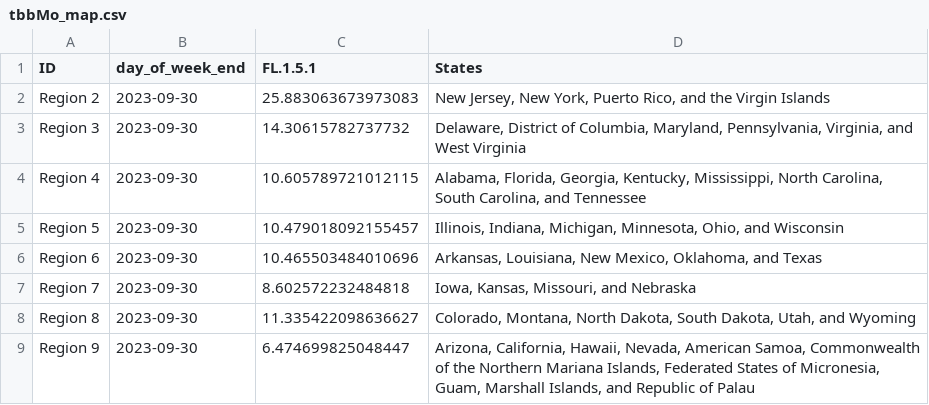
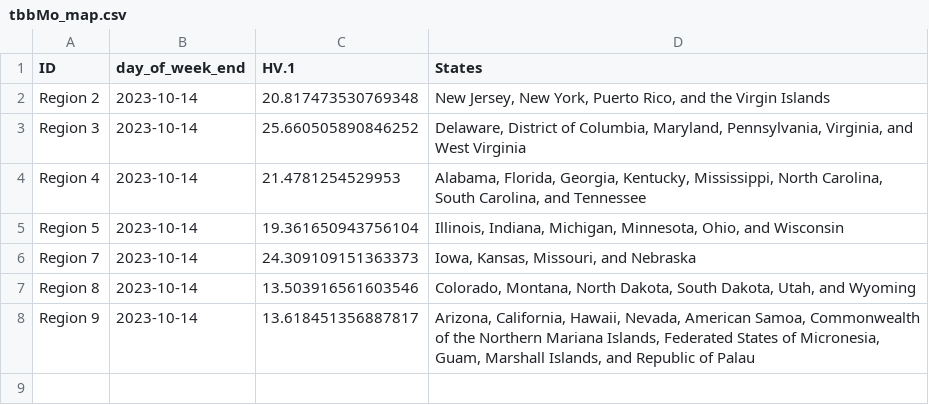
Before and after one commit to Dotdash-Data-Journalism/2022_VWH_covid_variants, a CSV file: visualizations/tbbMo_map.csv, drawn as a sheet.

```diff
--- a/visualizations/tbbMo_map.csv
+++ b/visualizations/tbbMo_map.csv
@@ -1,9 +1,8 @@
-ID,day_of_week_end,FL.1.5.1,States
-Region 2,2023-09-30,25.883063673973083,"New Jersey, New York, Puerto Rico, and the Virgin Islands"
-Region 3,2023-09-30,14.30615782737732,"Delaware, District of Columbia, Maryland, Pennsylvania, Virginia, and West Virginia"
-Region 4,2023-09-30,10.605789721012115,"Alabama, Florida, Georgia, Kentucky, Mississippi, North Carolina, South Carolina, and Tennessee"
-Region 5,2023-09-30,10.479018092155457,"Illinois, Indiana, Michigan, Minnesota, Ohio, and Wisconsin"
-Region 6,2023-09-30,10.465503484010696,"Arkansas, Louisiana, New Mexico, Oklahoma, and Texas"
-Region 7,2023-09-30,8.602572232484818,"Iowa, Kansas, Missouri, and Nebraska"
-Region 8,2023-09-30,11.335422098636627,"Colorado, Montana, North Dakota, South Dakota, Utah, and Wyoming"
-Region 9,2023-09-30,6.474699825048447,"Arizona, California, Hawaii, Nevada, American Samoa, Commonwealth of the Northern Mariana Islands, Federated States of Micronesia, Guam, Marshall Islands, and Republic of Palau"
+ID,day_of_week_end,HV.1,States
+Region 2,2023-10-14,20.817473530769348,"New Jersey, New York, Puerto Rico, and the Virgin Islands"
+Region 3,2023-10-14,25.660505890846252,"Delaware, District of Columbia, Maryland, Pennsylvania, Virginia, and West Virginia"
+Region 4,2023-10-14,21.4781254529953,"Alabama, Florida, Georgia, Kentucky, Mississippi, North Carolina, South Carolina, and Tennessee"
+Region 5,2023-10-14,19.361650943756104,"Illinois, Indiana, Michigan, Minnesota, Ohio, and Wisconsin"
+Region 7,2023-10-14,24.309109151363373,"Iowa, Kansas, Missouri, and Nebraska"
+Region 8,2023-10-14,13.503916561603546,"Colorado, Montana, North Dakota, South Dakota, Utah, and Wyoming"
+Region 9,2023-10-14,13.618451356887817,"Arizona, California, Hawaii, Nevada, American Samoa, Commonwealth of the Northern Mariana Islands, Federated States of Micronesia, Guam, Marshall Islands, and Republic of Palau"
```
Also changed, not shown: visualizations/3qNe5_map.csv, visualizations/Ha3XE_map.csv, 1 other file.
